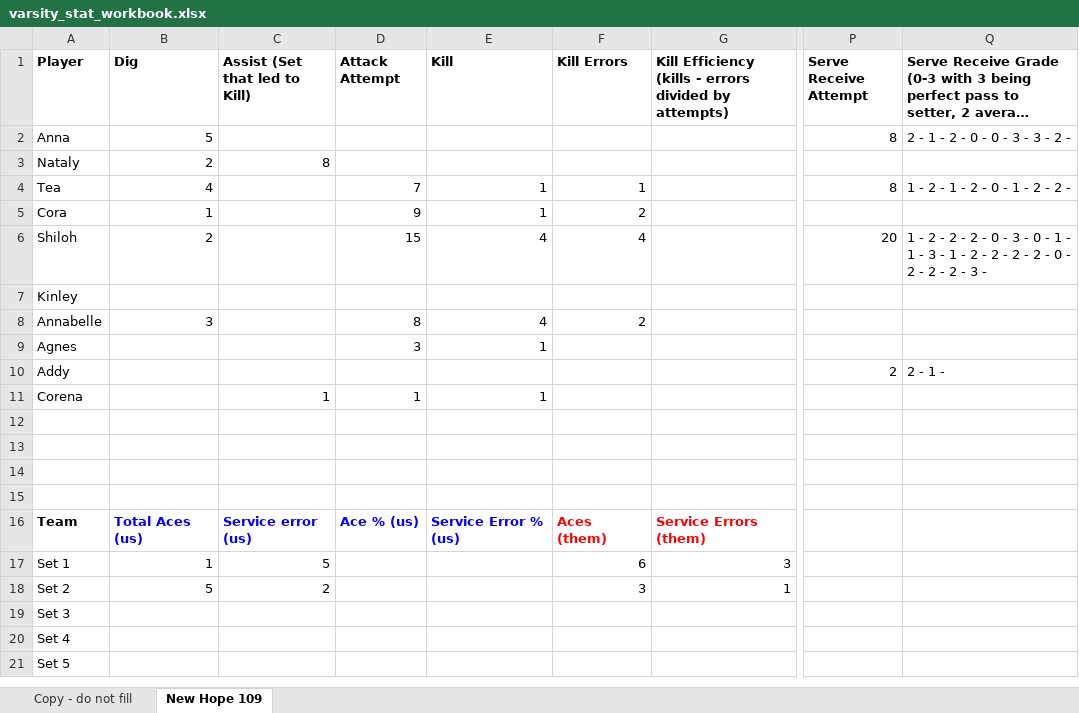
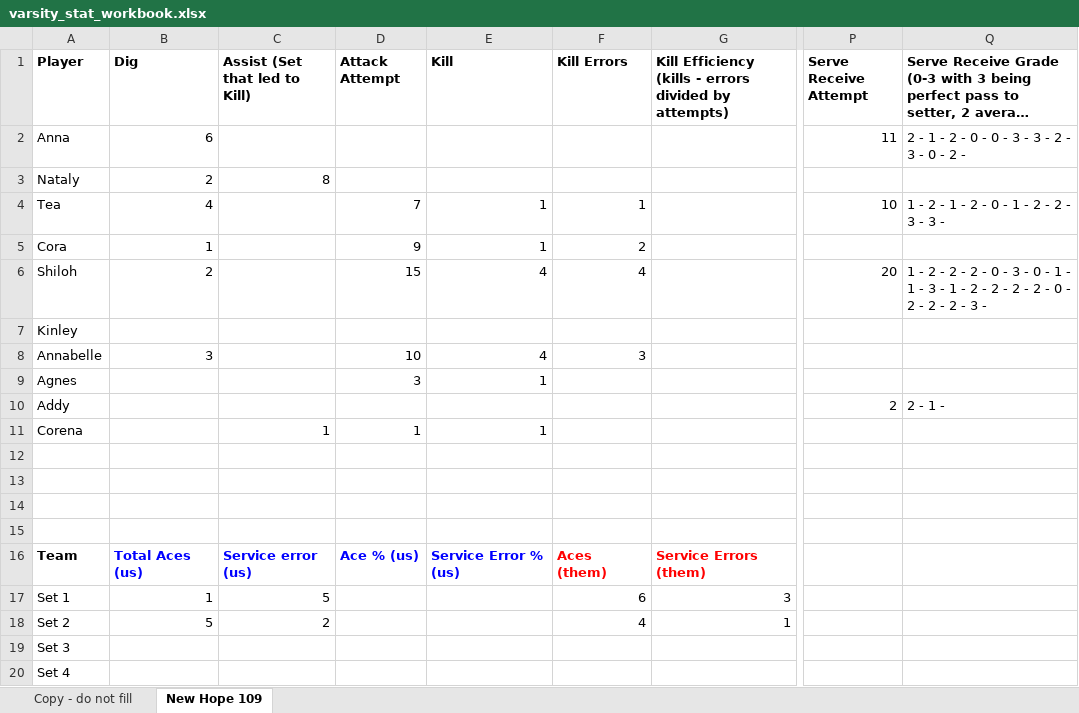
Before and after one commit to clancyred/defenders-volleyball, an Excel workbook: source/varsity_stat_workbook.xlsx, sheet New Hope 109, drawn as a sheet; only a part is shown, gaps mark what is left out; the shorter side is filled out with more unchanged rows; long unchanged cells end in …; values as stored, in another font and other column widths than the file's, no borders; charts and pictures not drawn; the diff names each change by its address in the sheet, - before the commit and + after, or states it on an @@ line.

Commit message:
Update stat workbook from Google Sheet

```diff
--- a/source/varsity_stat_workbook.xlsx (sheet New Hope 109)
+++ b/source/varsity_stat_workbook.xlsx (sheet New Hope 109)
-B2 (Dig): 5
+B2 (Dig): 6
-P2 (Serve Receive Attempt): 8
+P2 (Serve Receive Attempt): 11
-Q2: 2 - 1 - 2 - 0 - 0 - 3 - 3 - 2 -
+Q2: 2 - 1 - 2 - 0 - 0 - 3 - 3 - 2 - 3 - 0 - 2 -
-P4 (Serve Receive Attempt): 8
+P4 (Serve Receive Attempt): 10
-Q4: 1 - 2 - 1 - 2 - 0 - 1 - 2 - 2 -
+Q4: 1 - 2 - 1 - 2 - 0 - 1 - 2 - 2 - 3 - 3 -
-D8 (Attack Attempt): 8
+D8 (Attack Attempt): 10
-F8 (Kill Errors): 2
+F8 (Kill Errors): 3
-F18 (Kill Errors): 3
+F18 (Kill Errors): 4
```
